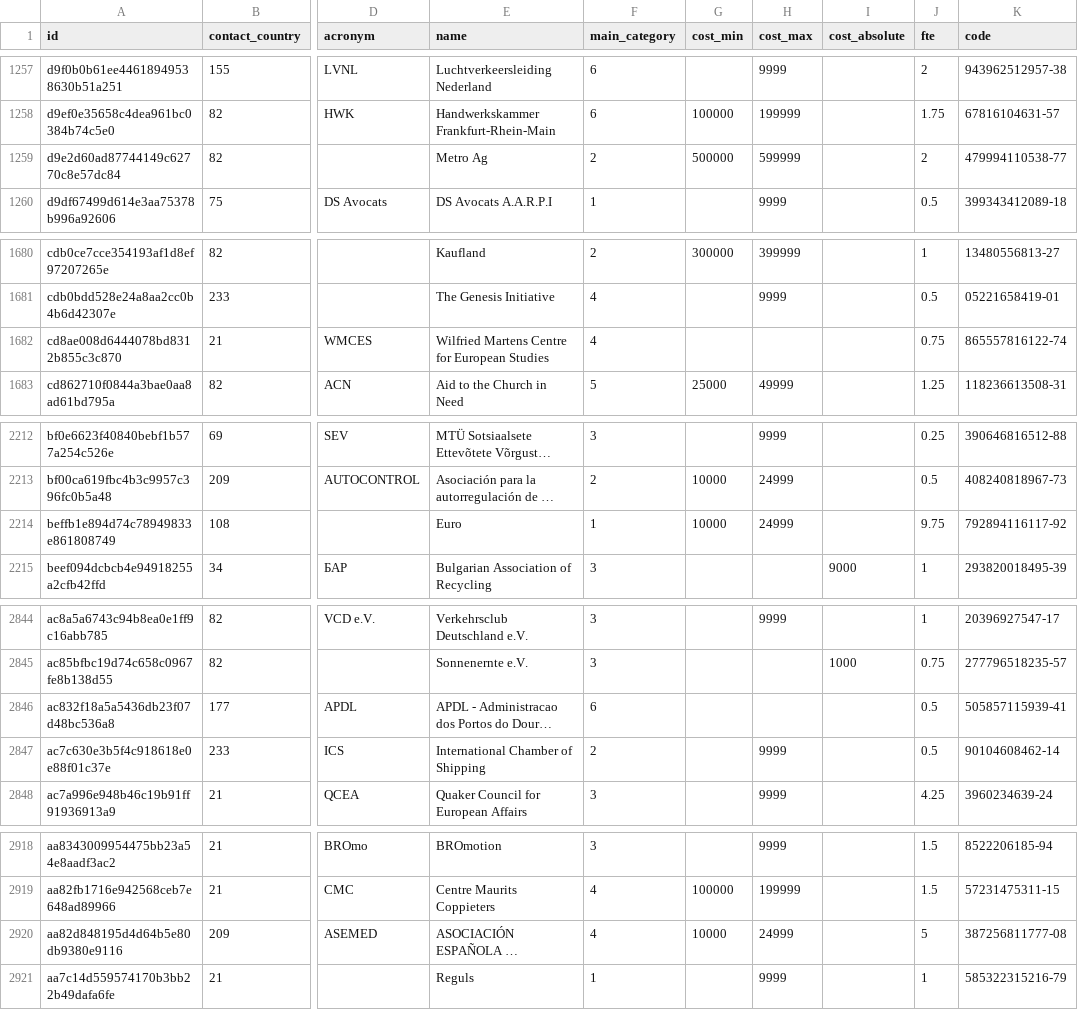
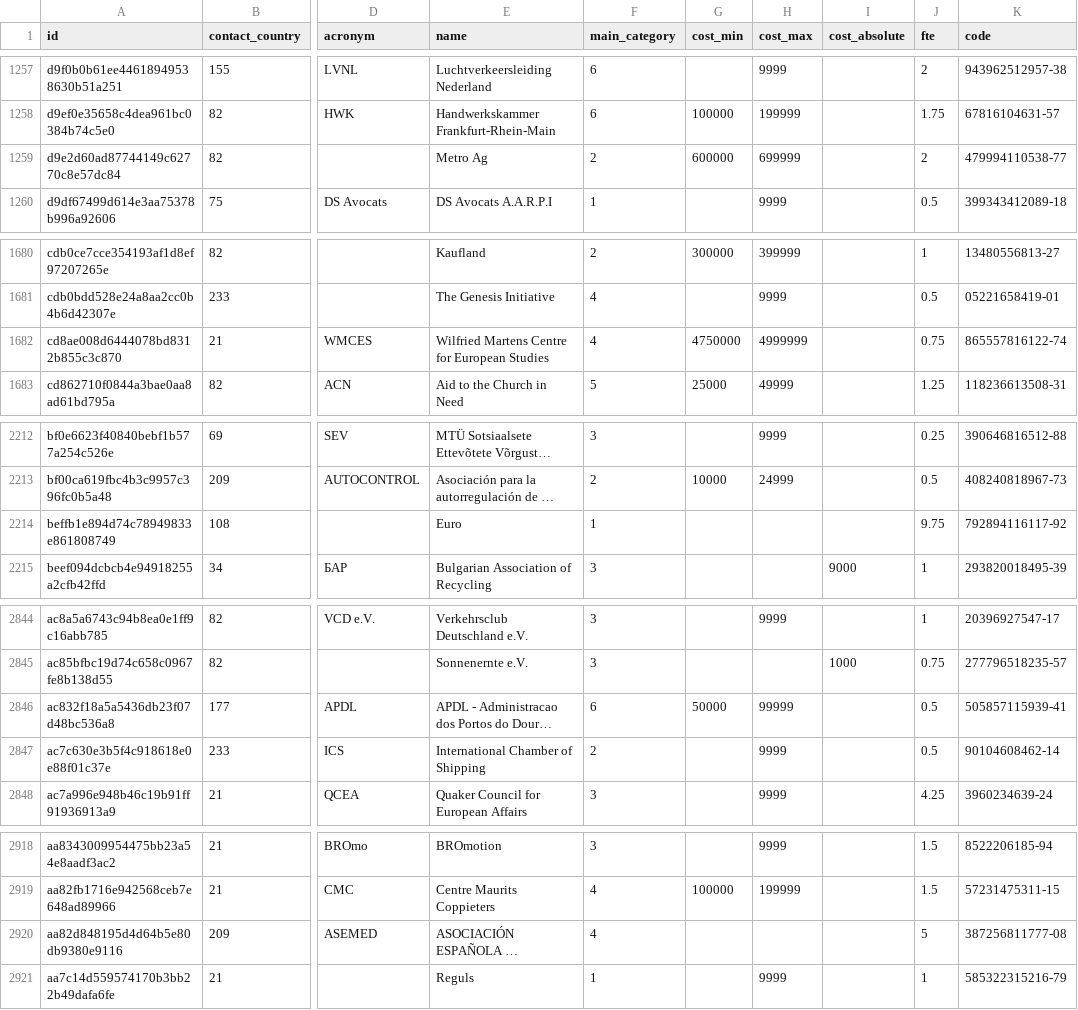
Before and after one commit to tttp/doi, a CSV file: data/r.csv, drawn as a sheet; only a part is shown, gaps mark what is left out; long unchanged cells end in …; the diff covers the shown part only; the diff names each change by its address in the sheet, - before the commit and + after, or states it on an @@ line.

```diff
--- a/data/r.csv
+++ b/data/r.csv
-G1259 (cost_min): 500000
+G1259 (cost_min): 600000
-H1259 (cost_max): 599999
+H1259 (cost_max): 699999
-G1682 (cost_min): (empty)
+G1682 (cost_min): 4750000
-H1682 (cost_max): (empty)
+H1682 (cost_max): 4999999
-G2214 (cost_min): 10000
+G2214 (cost_min): (empty)
-H2214 (cost_max): 24999
+H2214 (cost_max): (empty)
-G2846 (cost_min): (empty)
+G2846 (cost_min): 50000
-H2846 (cost_max): (empty)
+H2846 (cost_max): 99999
-G2920 (cost_min): 10000
+G2920 (cost_min): (empty)
-H2920 (cost_max): 24999
+H2920 (cost_max): (empty)
```
Also changed, not shown: 20 edited cells elsewhere in this file, data/representative-finance-light.csv, mep.csv, 3 other files.
